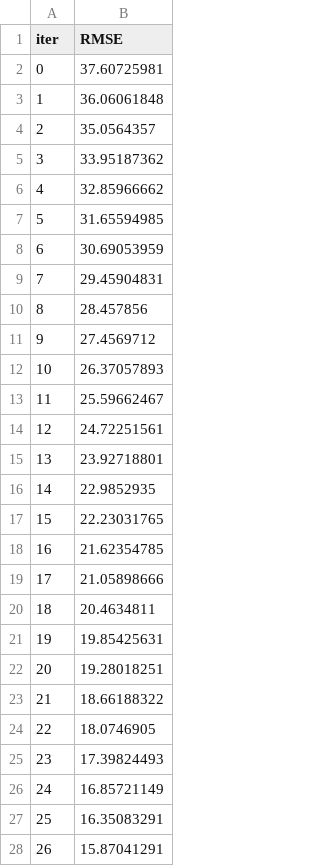
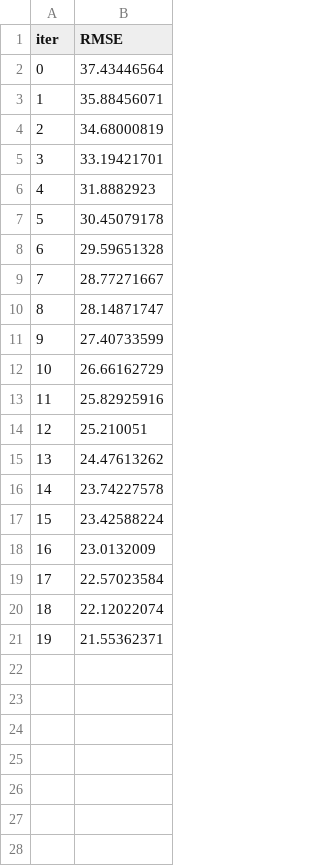
Before and after one commit to carlosgomezgil99/TFM, a TSV file: catboost_info/learn_error.tsv, drawn as a sheet; only a part is shown; the diff covers the shown part only.

```diff
--- a/catboost_info/learn_error.tsv
+++ b/catboost_info/learn_error.tsv
@@ -1,28 +1,21 @@
 iter	RMSE
-0	37.60725981
-1	36.06061848
-2	35.0564357
-3	33.95187362
-4	32.85966662
-5	31.65594985
-6	30.69053959
-7	29.45904831
-8	28.457856
-9	27.4569712
-10	26.37057893
-11	25.59662467
-12	24.72251561
-13	23.92718801
-14	22.9852935
-15	22.23031765
-16	21.62354785
-17	21.05898666
-18	20.4634811
-19	19.85425631
-20	19.28018251
-21	18.66188322
-22	18.0746905
-23	17.39824493
-24	16.85721149
-25	16.35083291
-26	15.87041291
+0	37.43446564
+1	35.88456071
+2	34.68000819
+3	33.19421701
+4	31.8882923
+5	30.45079178
+6	29.59651328
+7	28.77271667
+8	28.14871747
+9	27.40733599
+10	26.66162729
+11	25.82925916
+12	25.210051
+13	24.47613262
+14	23.74227578
+15	23.42588224
+16	23.0132009
+17	22.57023584
+18	22.12022074
+19	21.55362371
```
Also changed, not shown: 73 removed rows elsewhere in this file, catboost_info/test_error.tsv, 6 other files.
